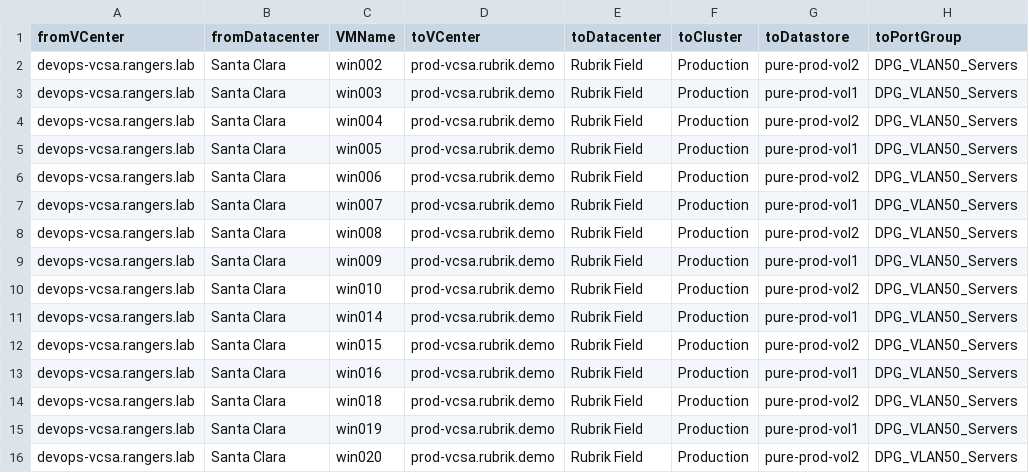
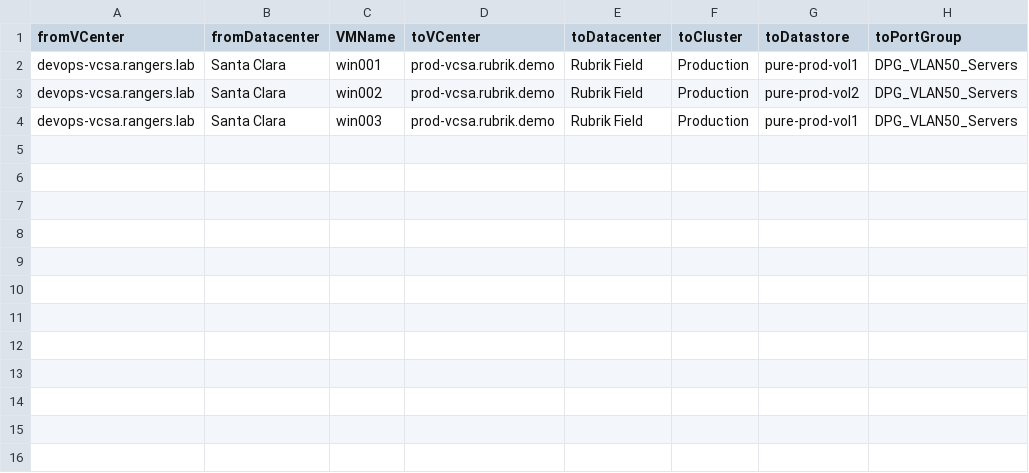
Before and after one commit to rubrik-devops/ruby-bits, a CSV file: infile.csv, drawn as a sheet.

```diff
--- a/infile.csv
+++ b/infile.csv
@@ -1,16 +1,4 @@
 fromVCenter,fromDatacenter,VMName,toVCenter,toDatacenter,toCluster,toDatastore,toPortGroup
+devops-vcsa.rangers.lab,Santa Clara,win001,prod-vcsa.rubrik.demo,Rubrik Field,Production,pure-prod-vol1,DPG_VLAN50_Servers
 devops-vcsa.rangers.lab,Santa Clara,win002,prod-vcsa.rubrik.demo,Rubrik Field,Production,pure-prod-vol2,DPG_VLAN50_Servers
 devops-vcsa.rangers.lab,Santa Clara,win003,prod-vcsa.rubrik.demo,Rubrik Field,Production,pure-prod-vol1,DPG_VLAN50_Servers
-devops-vcsa.rangers.lab,Santa Clara,win004,prod-vcsa.rubrik.demo,Rubrik Field,Production,pure-prod-vol2,DPG_VLAN50_Servers
-devops-vcsa.rangers.lab,Santa Clara,win005,prod-vcsa.rubrik.demo,Rubrik Field,Production,pure-prod-vol1,DPG_VLAN50_Servers
-devops-vcsa.rangers.lab,Santa Clara,win006,prod-vcsa.rubrik.demo,Rubrik Field,Production,pure-prod-vol2,DPG_VLAN50_Servers
-devops-vcsa.rangers.lab,Santa Clara,win007,prod-vcsa.rubrik.demo,Rubrik Field,Production,pure-prod-vol1,DPG_VLAN50_Servers
-devops-vcsa.rangers.lab,Santa Clara,win008,prod-vcsa.rubrik.demo,Rubrik Field,Production,pure-prod-vol2,DPG_VLAN50_Servers
-devops-vcsa.rangers.lab,Santa Clara,win009,prod-vcsa.rubrik.demo,Rubrik Field,Production,pure-prod-vol1,DPG_VLAN50_Servers
-devops-vcsa.rangers.lab,Santa Clara,win010,prod-vcsa.rubrik.demo,Rubrik Field,Production,pure-prod-vol2,DPG_VLAN50_Servers
-devops-vcsa.rangers.lab,Santa Clara,win014,prod-vcsa.rubrik.demo,Rubrik Field,Production,pure-prod-vol1,DPG_VLAN50_Servers
-devops-vcsa.rangers.lab,Santa Clara,win015,prod-vcsa.rubrik.demo,Rubrik Field,Production,pure-prod-vol2,DPG_VLAN50_Servers
-devops-vcsa.rangers.lab,Santa Clara,win016,prod-vcsa.rubrik.demo,Rubrik Field,Production,pure-prod-vol1,DPG_VLAN50_Servers
-devops-vcsa.rangers.lab,Santa Clara,win018,prod-vcsa.rubrik.demo,Rubrik Field,Production,pure-prod-vol2,DPG_VLAN50_Servers
-devops-vcsa.rangers.lab,Santa Clara,win019,prod-vcsa.rubrik.demo,Rubrik Field,Production,pure-prod-vol1,DPG_VLAN50_Servers
-devops-vcsa.rangers.lab,Santa Clara,win020,prod-vcsa.rubrik.demo,Rubrik Field,Production,pure-prod-vol2,DPG_VLAN50_Servers
```
Also changed, not shown: 3 other files.
